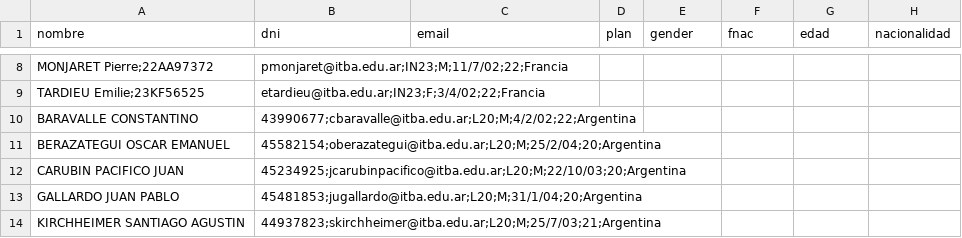
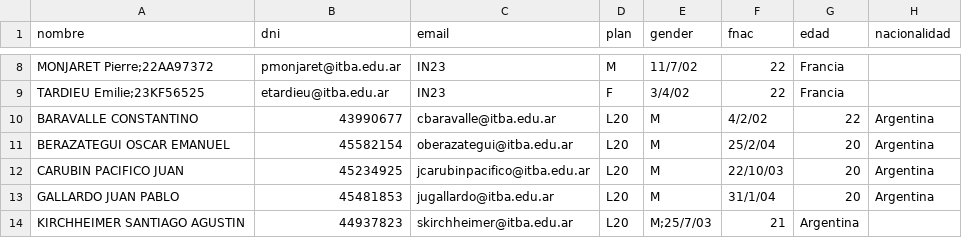
Before and after one commit to santikir/infovis, a CSV file: data/test.csv, drawn as a sheet; only a part is shown, gaps mark what is left out; the diff covers the shown part only; the diff names each change by its address in the sheet, - before the commit and + after, or states it on an @@ line.

```diff
--- a/data/test.csv
+++ b/data/test.csv
-B8 (dni): pmonjaret@itba.edu.ar;IN23;M;11/7/02;22;Francia
+B8 (dni): pmonjaret@itba.edu.ar
-C8:C9 (email): (empty)
+C8:C9 (email): IN23
-D8 (plan): (empty)
+D8 (plan): M
-E8 (gender): (empty)
+E8 (gender): 11/7/02
-F8:F9 (fnac): (empty)
+F8:F9 (fnac): 22
-G8:G9 (edad): (empty)
+G8:G9 (edad): Francia
-B9 (dni): etardieu@itba.edu.ar;IN23;F;3/4/02;22;Francia
+B9 (dni): etardieu@itba.edu.ar
-D9 (plan): (empty)
+D9 (plan): F
-E9 (gender): (empty)
+E9 (gender): 3/4/02
-B10 (dni): 43990677;cbaravalle@itba.edu.ar;L20;M;4/2/02;22;Argentina
+B10 (dni): 43990677
-C10 (email): (empty)
+C10 (email): cbaravalle@itba.edu.ar
-D10:D14 (plan): (empty)
+D10:D14 (plan): L20
-E10:E13 (gender): (empty)
+E10:E13 (gender): M
-F10 (fnac): (empty)
+F10 (fnac): 4/2/02
-G10 (edad): (empty)
+G10 (edad): 22
-H10:H13 (nacionalidad): (empty)
+H10:H13 (nacionalidad): Argentina
-B11 (dni): 45582154;oberazategui@itba.edu.ar;L20;M;25/2/04;20;Argentina
+B11 (dni): 45582154
-C11 (email): (empty)
+C11 (email): oberazategui@itba.edu.ar
-F11 (fnac): (empty)
+F11 (fnac): 25/2/04
-G11:G13 (edad): (empty)
+G11:G13 (edad): 20
-B12 (dni): 45234925;jcarubinpacifico@itba.edu.ar;L20;M;22/10/03;20;Argentina
+B12 (dni): 45234925
-C12 (email): (empty)
+C12 (email): jcarubinpacifico@itba.edu.ar
-F12 (fnac): (empty)
+F12 (fnac): 22/10/03
-B13 (dni): 45481853;jugallardo@itba.edu.ar;L20;M;31/1/04;20;Argentina
+B13 (dni): 45481853
-C13 (email): (empty)
+C13 (email): jugallardo@itba.edu.ar
-F13 (fnac): (empty)
+F13 (fnac): 31/1/04
-B14 (dni): 44937823;skirchheimer@itba.edu.ar;L20;M;25/7/03;21;Argentina
+B14 (dni): 44937823
-C14 (email): (empty)
+C14 (email): skirchheimer@itba.edu.ar
-E14 (gender): (empty)
+E14 (gender): M;25/7/03
-F14 (fnac): (empty)
+F14 (fnac): 21
-G14 (edad): (empty)
+G14 (edad): Argentina
```
Also changed, not shown: 3 added rows, 3 removed rows and 116 edited cells elsewhere in this file.
